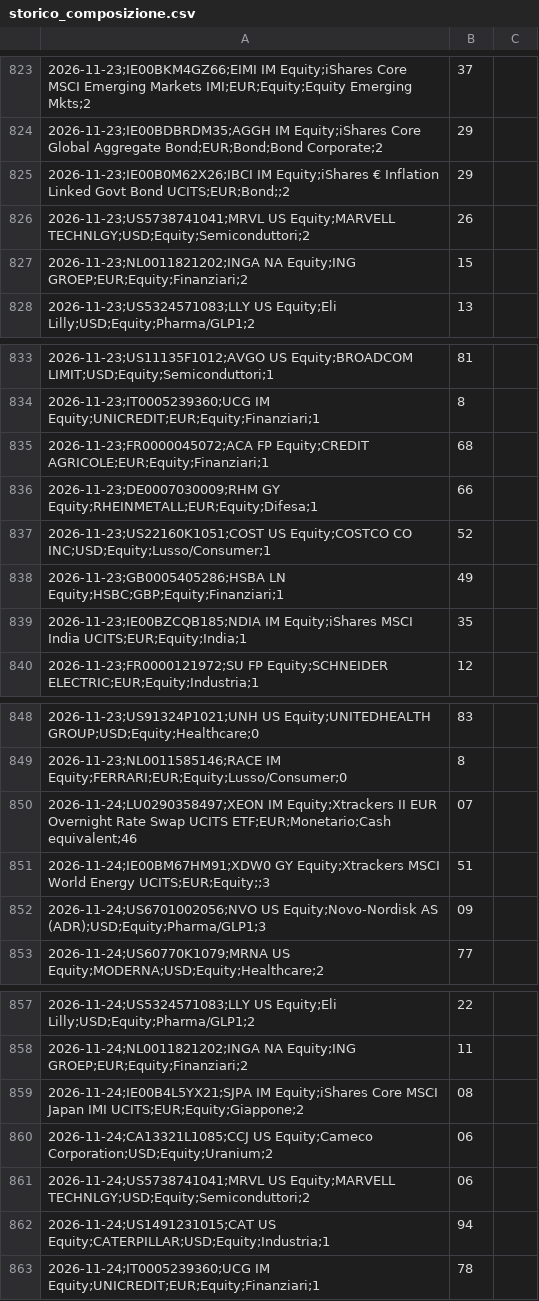
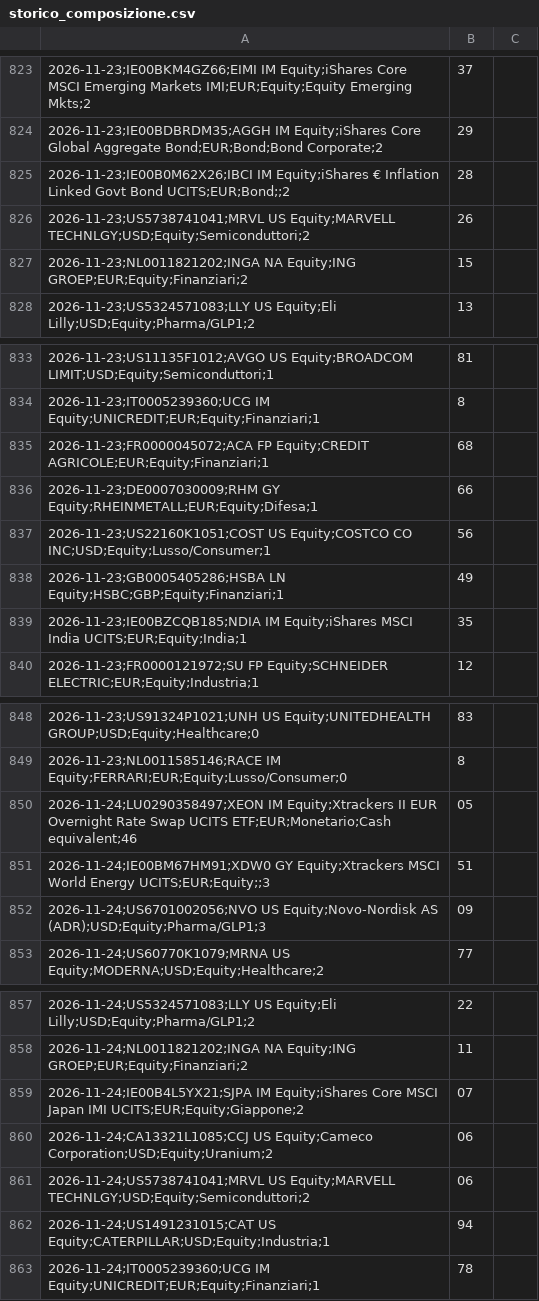
Before and after one commit to ArCavaliereNero74/tensigma-certificate, a CSV file: storico_composizione.csv, drawn as a sheet; only a part is shown, gaps mark what is left out; the diff covers the shown part only; the diff names each change by its address in the sheet, - before the commit and + after, or states it on an @@ line.

```diff
--- a/storico_composizione.csv
+++ b/storico_composizione.csv
-B825: 29
+B825: 28
-B837: 52
+B837: 56
-B850: 07
+B850: 05
-B859: 08
+B859: 07
```
Also changed, not shown: 34 added rows, 1 removed row and 9 edited cells elsewhere in this file, composizione_ultima.csv, 1 other file.
